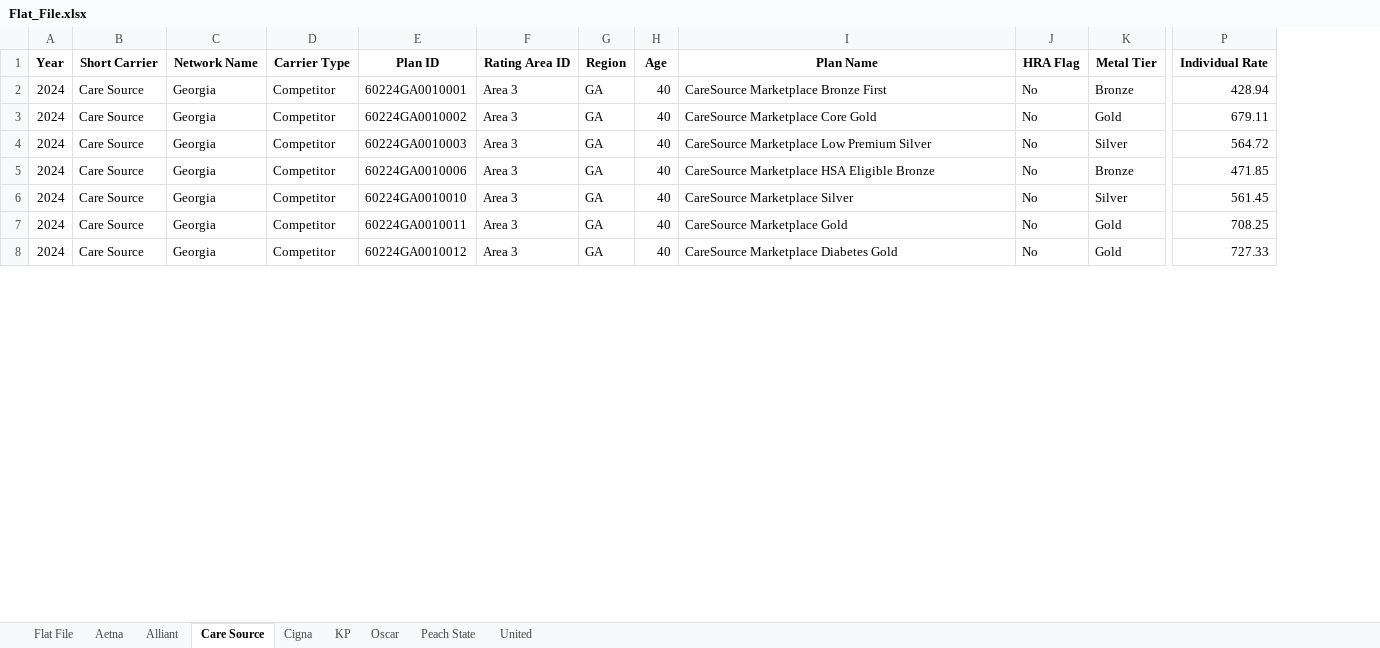
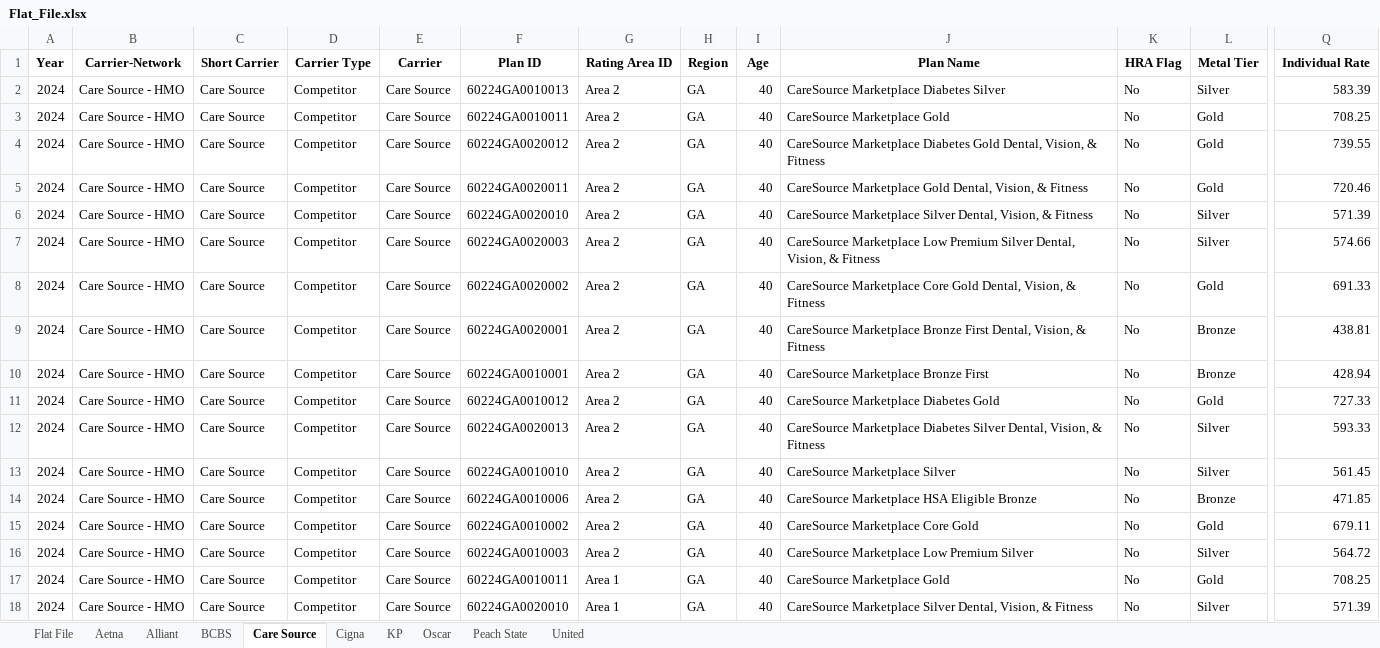
Before and after one commit to Marc-Torchio/Rates_Analysis, an Excel workbook: Flat_File.xlsx, sheet Care Source, drawn as a sheet; only a part is shown, gaps mark what is left out; values as stored, in another font and other column widths than the file's, no borders; removed rows and columns are numbered as before the commit, all else as after; rows hold the shown columns only; the diff covers the shown part only; the diff names each change by its address in the sheet, - before the commit and + after, or states it on an @@ line.

```diff
--- a/Flat_File.xlsx (sheet Care Source)
+++ b/Flat_File.xlsx (sheet Care Source)
+sheet tab: BCBS
+column B (Carrier-Network), rows 10-11: Care Source - HMO | Care Source - HMO; rows 13-14: Care Source - HMO | Care Source - HMO; rows 16-18: all Care Source - HMO
-column C (Network Name), rows 2-8: all Georgia
+column E (Carrier), rows 10-11: Care Source | Care Source; rows 13-14: Care Source | Care Source; rows 16-18: all Care Source
+row 2: 2024 | Care Source - HMO | Care Source | Competitor | Care Source | 60224GA0010013 | Area 2 | GA | 40 | CareSource Marketplace Diabetes Silver | No | Silver | 583.39
+row 3: 2024 | Care Source - HMO | Care Source | Competitor | Care Source | 60224GA0010011 | Area 2 | GA | 40 | CareSource Marketplace Gold | No | Gold | 708.25
+row 4: 2024 | Care Source - HMO | Care Source | Competitor | Care Source | 60224GA0020012 | Area 2 | GA | 40 | CareSource Marketplace Diabetes Gold Dental, Vision, & Fitness | No | Gold | 739.55
+row 5: 2024 | Care Source - HMO | Care Source | Competitor | Care Source | 60224GA0020011 | Area 2 | GA | 40 | CareSource Marketplace Gold Dental, Vision, & Fitness | No | Gold | 720.46
+row 6: 2024 | Care Source - HMO | Care Source | Competitor | Care Source | 60224GA0020010 | Area 2 | GA | 40 | CareSource Marketplace Silver Dental, Vision, & Fitness | No | Silver | 571.39
+row 7: 2024 | Care Source - HMO | Care Source | Competitor | Care Source | 60224GA0020003 | Area 2 | GA | 40 | CareSource Marketplace Low Premium Silver Dental, Vision, & Fitness | No | Silver | 574.66
+row 8: 2024 | Care Source - HMO | Care Source | Competitor | Care Source | 60224GA0020002 | Area 2 | GA | 40 | CareSource Marketplace Core Gold Dental, Vision, & Fitness | No | Gold | 691.33
+row 9: 2024 | Care Source - HMO | Care Source | Competitor | Care Source | 60224GA0020001 | Area 2 | GA | 40 | CareSource Marketplace Bronze First Dental, Vision, & Fitness | No | Bronze | 438.81
-G10:G11 (Rating Area ID): Area 3
+G10:G11 (Rating Area ID): Area 2
-F11 (Plan ID): 60224GA0010002
+F11 (Plan ID): 60224GA0010012
-J11 (Plan Name): CareSource Marketplace Core Gold
+J11 (Plan Name): CareSource Marketplace Diabetes Gold
-Q11 (Individual Rate): 679.11
+Q11 (Individual Rate): 727.33
+row 12: 2024 | Care Source - HMO | Care Source | Competitor | Care Source | 60224GA0020013 | Area 2 | GA | 40 | CareSource Marketplace Diabetes Silver Dental, Vision, & Fitness | No | Silver | 593.33
-F13 (Plan ID): 60224GA0010003
+F13 (Plan ID): 60224GA0010010
-G13:G14 (Rating Area ID): Area 3
+G13:G14 (Rating Area ID): Area 2
-J13 (Plan Name): CareSource Marketplace Low Premium Silver
+J13 (Plan Name): CareSource Marketplace Silver
-Q13 (Individual Rate): 564.72
+Q13 (Individual Rate): 561.45
+row 15: 2024 | Care Source - HMO | Care Source | Competitor | Care Source | 60224GA0010002 | Area 2 | GA | 40 | CareSource Marketplace Core Gold | No | Gold | 679.11
-F16 (Plan ID): 60224GA0010010
+F16 (Plan ID): 60224GA0010003
-G16 (Rating Area ID): Area 3
+G16 (Rating Area ID): Area 2
-J16 (Plan Name): CareSource Marketplace Silver
+J16 (Plan Name): CareSource Marketplace Low Premium Silver
-Q16 (Individual Rate): 561.45
+Q16 (Individual Rate): 564.72
-G17:G18 (Rating Area ID): Area 3
+G17:G18 (Rating Area ID): Area 1
-F18 (Plan ID): 60224GA0010012
+F18 (Plan ID): 60224GA0020010
-J18 (Plan Name): CareSource Marketplace Diabetes Gold
+J18 (Plan Name): CareSource Marketplace Silver Dental, Vision, & Fitness
-L18 (Metal Tier): Gold
+L18 (Metal Tier): Silver
-Q18 (Individual Rate): 727.33
+Q18 (Individual Rate): 571.39
```
Also changed, not shown: 5 added rows and 33 edited cells elsewhere in this sheet, sheet Flat File, sheet Alliant, sheet Peach State, sheet KP, sheet Aetna, sheet Oscar, 2 more sheets, 9 other files.
